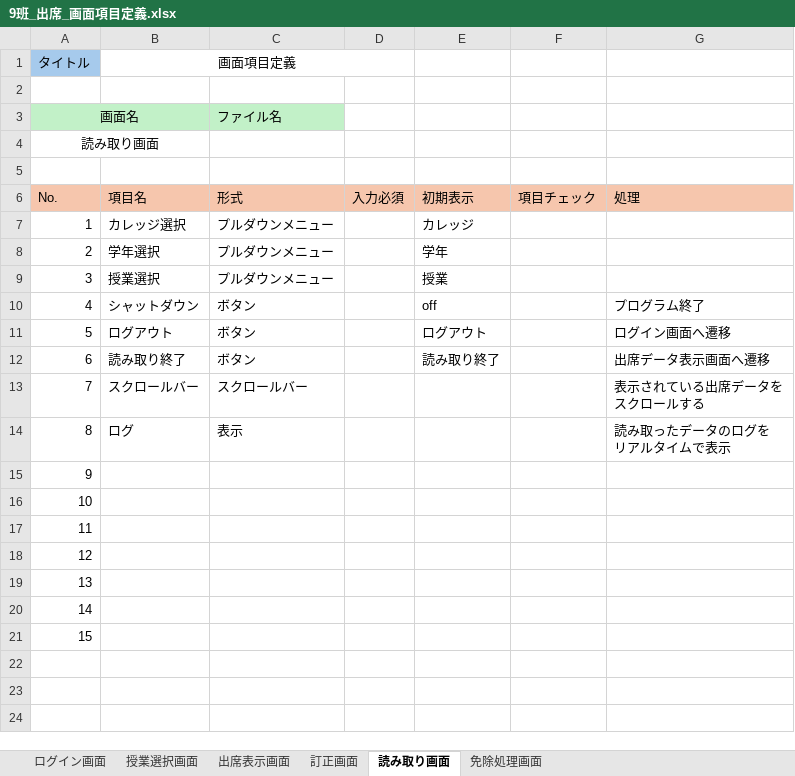
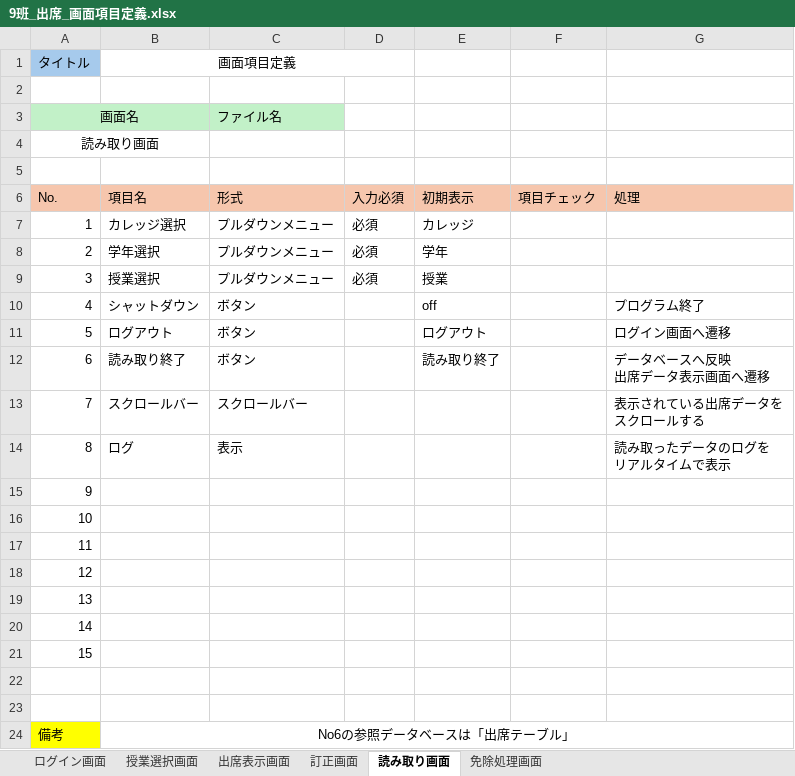
Before and after one commit to NIAMS-Dev/NIAMS, an Excel workbook: Excel/9班_出席_画面項目定義.xlsx, sheet 読み取り画面, drawn as a sheet; values as stored, in another font and other column widths than the file's, no borders; ↵ is a line break in a cell; the diff names each change by its address in the sheet, - before the commit and + after, or states it on an @@ line.

```diff
--- a/Excel/9班_出席_画面項目定義.xlsx (sheet 読み取り画面)
+++ b/Excel/9班_出席_画面項目定義.xlsx (sheet 読み取り画面)
-D7:D9 (入力必須): (empty)
+D7:D9 (入力必須): 必須
-G12 (処理): 出席データ表示画面へ遷移
+G12 (処理): データベースへ反映 ↵ 出席データ表示画面へ遷移
+row 22: (empty)
+row 23: (empty)
+row 24: 備考 | No6の参照データベースは「出席テーブル」
```
Also changed, not shown: sheet 出席表示画面, sheet 訂正画面, sheet 免除処理画面, sheet ログイン画面, sheet 授業選択画面.
